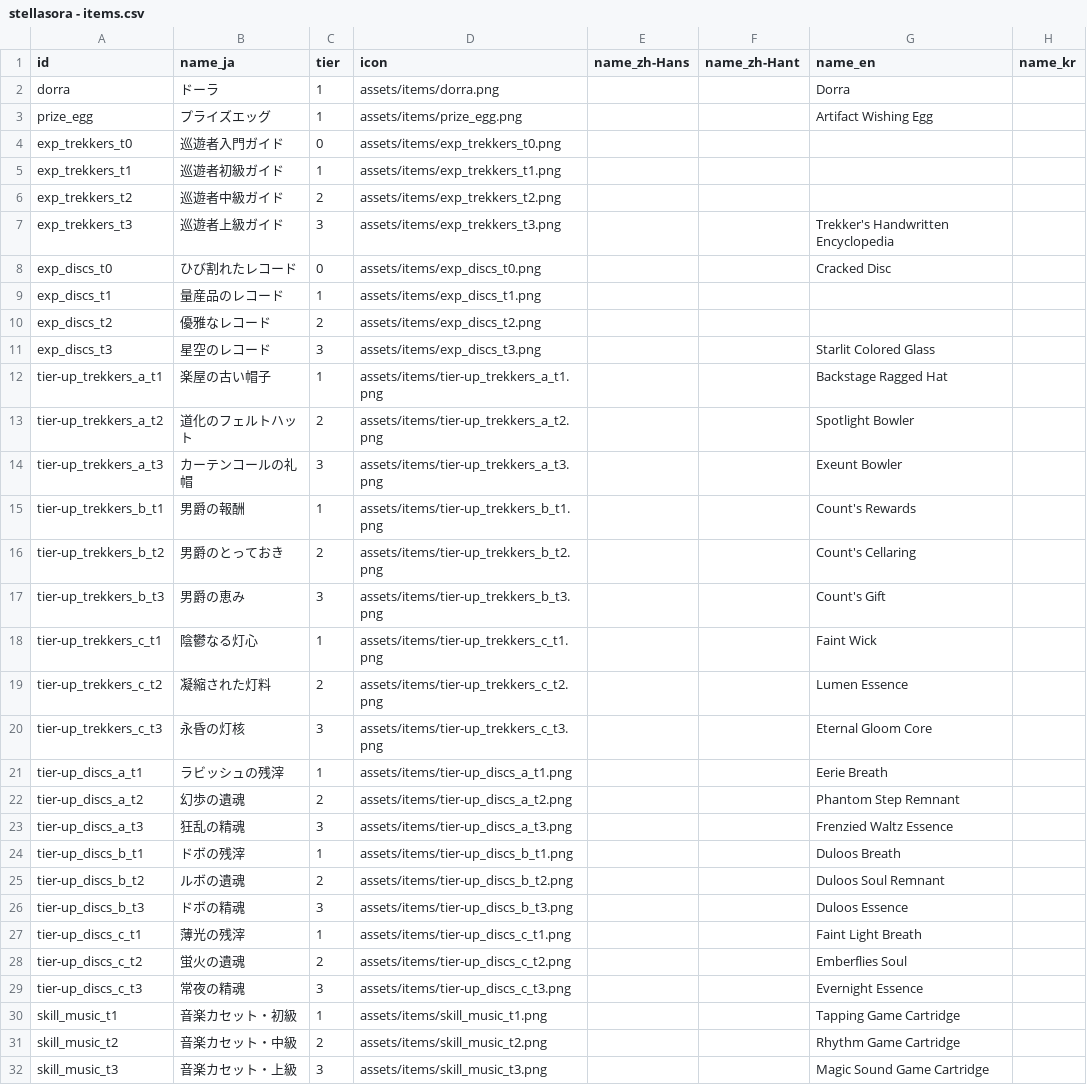
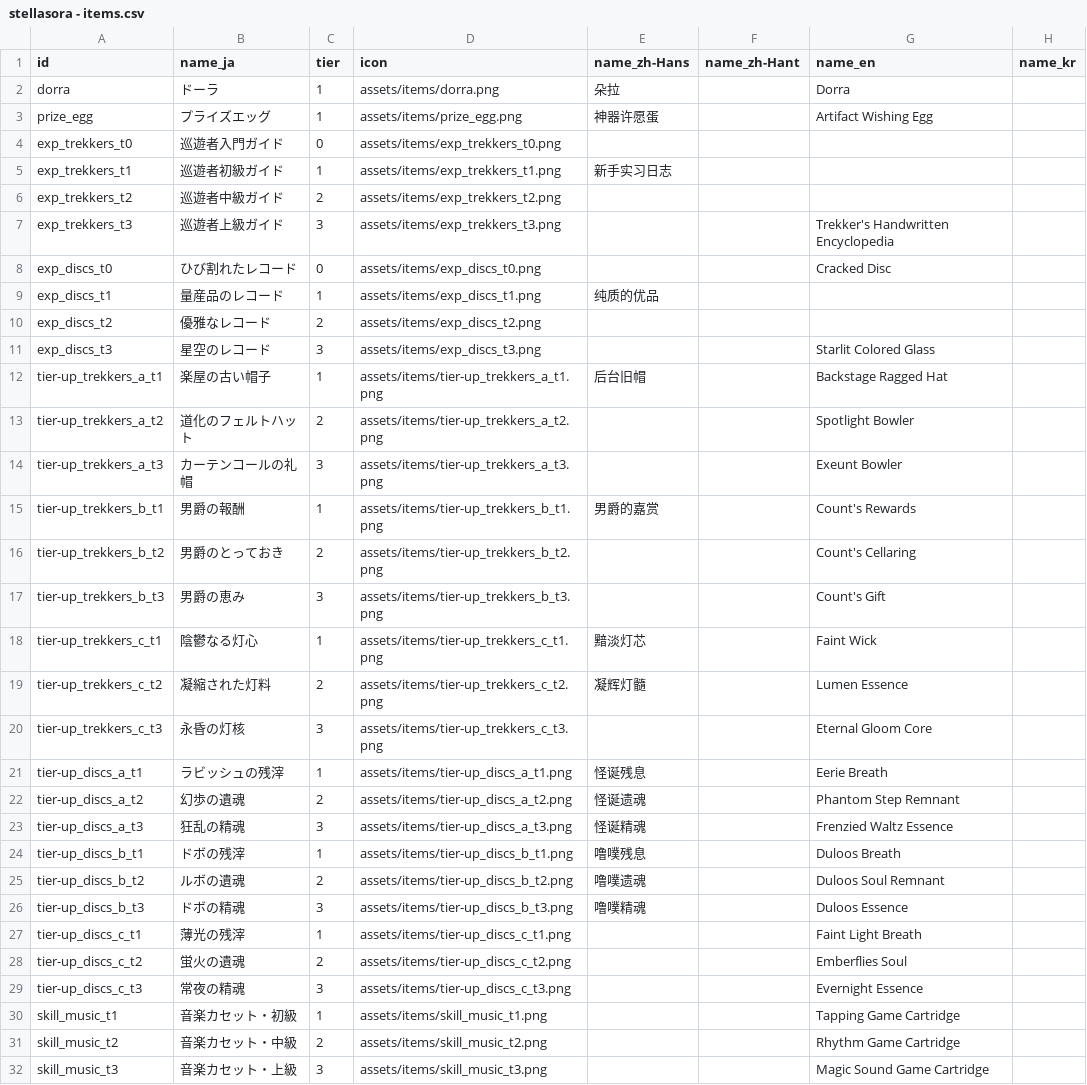
Before and after one commit to Taka499/ss-assist, a CSV file: data-sources/stellasora - items.csv, drawn as a sheet; only a part is shown; the diff covers the shown part only.

```diff
--- a/data-sources/stellasora - items.csv
+++ b/data-sources/stellasora - items.csv
@@ -1,6 +1,6 @@
 id,name_ja,tier,icon,name_zh-Hans,name_zh-Hant,name_en,name_kr
-dorra,ドーラ,1,assets/items/dorra.png,,,Dorra,
-prize_egg,プライズエッグ,1,assets/items/prize_egg.png,,,Artifact Wishing Egg,
+dorra,ドーラ,1,assets/items/dorra.png,朵拉,,Dorra,
+prize_egg,プライズエッグ,1,assets/items/prize_egg.png,神器许愿蛋,,Artifact Wishing Egg,
 exp_trekkers_t0,巡遊者入門ガイド,0,assets/items/exp_trekkers_t0.png,,,,
-exp_trekkers_t1,巡遊者初級ガイド,1,assets/items/exp_trekkers_t1.png,,,,
+exp_trekkers_t1,巡遊者初級ガイド,1,assets/items/exp_trekkers_t1.png,新手实习日志,,,
 exp_trekkers_t2,巡遊者中級ガイド,2,assets/items/exp_trekkers_t2.png,,,,
@@ -8,20 +8,20 @@ exp_trekkers_t3,巡遊者上級ガイド,3,assets/items/exp_trekkers_t3.png,,,Tr
 exp_discs_t0,ひび割れたレコード,0,assets/items/exp_discs_t0.png,,,Cracked Disc,
-exp_discs_t1,量産品のレコード,1,assets/items/exp_discs_t1.png,,,,
+exp_discs_t1,量産品のレコード,1,assets/items/exp_discs_t1.png,纯质的优品,,,
 exp_discs_t2,優雅なレコード,2,assets/items/exp_discs_t2.png,,,,
 exp_discs_t3,星空のレコード,3,assets/items/exp_discs_t3.png,,,Starlit Colored Glass,
-tier-up_trekkers_a_t1,楽屋の古い帽子,1,assets/items/tier-up_trekkers_a_t1.png,,,Backstage Ragged Hat,
+tier-up_trekkers_a_t1,楽屋の古い帽子,1,assets/items/tier-up_trekkers_a_t1.png,后台旧帽,,Backstage Ragged Hat,
 tier-up_trekkers_a_t2,道化のフェルトハット,2,assets/items/tier-up_trekkers_a_t2.png,,,Spotlight Bowler,
 tier-up_trekkers_a_t3,カーテンコールの礼帽,3,assets/items/tier-up_trekkers_a_t3.png,,,Exeunt Bowler,
-tier-up_trekkers_b_t1,男爵の報酬,1,assets/items/tier-up_trekkers_b_t1.png,,,Count's Rewards,
+tier-up_trekkers_b_t1,男爵の報酬,1,assets/items/tier-up_trekkers_b_t1.png,男爵的嘉赏,,Count's Rewards,
 tier-up_trekkers_b_t2,男爵のとっておき,2,assets/items/tier-up_trekkers_b_t2.png,,,Count's Cellaring,
 tier-up_trekkers_b_t3,男爵の恵み,3,assets/items/tier-up_trekkers_b_t3.png,,,Count's Gift,
-tier-up_trekkers_c_t1,陰鬱なる灯心,1,assets/items/tier-up_trekkers_c_t1.png,,,Faint Wick,
-tier-up_trekkers_c_t2,凝縮された灯料,2,assets/items/tier-up_trekkers_c_t2.png,,,Lumen Essence,
+tier-up_trekkers_c_t1,陰鬱なる灯心,1,assets/items/tier-up_trekkers_c_t1.png,黯淡灯芯,,Faint Wick,
+tier-up_trekkers_c_t2,凝縮された灯料,2,assets/items/tier-up_trekkers_c_t2.png,凝辉灯髓,,Lumen Essence,
 tier-up_trekkers_c_t3,永昏の灯核,3,assets/items/tier-up_trekkers_c_t3.png,,,Eternal Gloom Core,
-tier-up_discs_a_t1,ラビッシュの残滓,1,assets/items/tier-up_discs_a_t1.png,,,Eerie Breath,
-tier-up_discs_a_t2,幻歩の遺魂,2,assets/items/tier-up_discs_a_t2.png,,,Phantom Step Remnant,
-tier-up_discs_a_t3,狂乱の精魂,3,assets/items/tier-up_discs_a_t3.png,,,Frenzied Waltz Essence,
-tier-up_discs_b_t1,ドボの残滓,1,assets/items/tier-up_discs_b_t1.png,,,Duloos Breath,
-tier-up_discs_b_t2,ルボの遺魂,2,assets/items/tier-up_discs_b_t2.png,,,Duloos Soul Remnant,
-tier-up_discs_b_t3,ドボの精魂,3,assets/items/tier-up_discs_b_t3.png,,,Duloos Essence,
+tier-up_discs_a_t1,ラビッシュの残滓,1,assets/items/tier-up_discs_a_t1.png,怪诞残息,,Eerie Breath,
+tier-up_discs_a_t2,幻歩の遺魂,2,assets/items/tier-up_discs_a_t2.png,怪诞遗魂,,Phantom Step Remnant,
+tier-up_discs_a_t3,狂乱の精魂,3,assets/items/tier-up_discs_a_t3.png,怪诞精魂,,Frenzied Waltz Essence,
+tier-up_discs_b_t1,ドボの残滓,1,assets/items/tier-up_discs_b_t1.png,噜噗残息,,Duloos Breath,
+tier-up_discs_b_t2,ルボの遺魂,2,assets/items/tier-up_discs_b_t2.png,噜噗遗魂,,Duloos Soul Remnant,
+tier-up_discs_b_t3,ドボの精魂,3,assets/items/tier-up_discs_b_t3.png,噜噗精魂,,Duloos Essence,
 tier-up_discs_c_t1,薄光の残滓,1,assets/items/tier-up_discs_c_t1.png,,,Faint Light Breath,
```
Also changed, not shown: 1 edited cell elsewhere in this file, data-sources/stellasora - commissions.csv.
